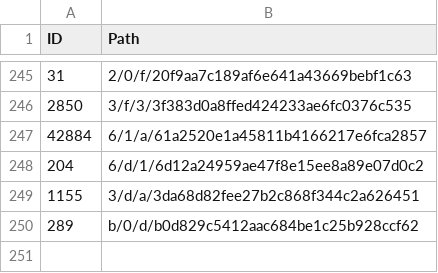
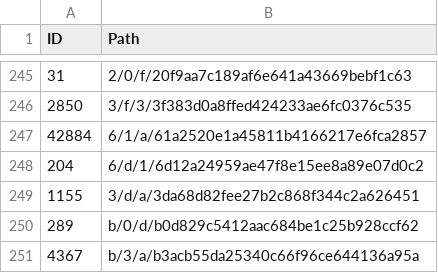
Before and after one commit to derockit/Project-Gutenberg, a CSV file: index.csv, drawn as a sheet; only a part is shown, gaps mark what is left out; the diff names each change by its address in the sheet, - before the commit and + after, or states it on an @@ line.

```diff
--- a/index.csv
+++ b/index.csv
+row 251: 4367 | b/3/a/b3acb55da25340c66f96ce644136a95a
```
Also changed, not shown: 5 other files.
